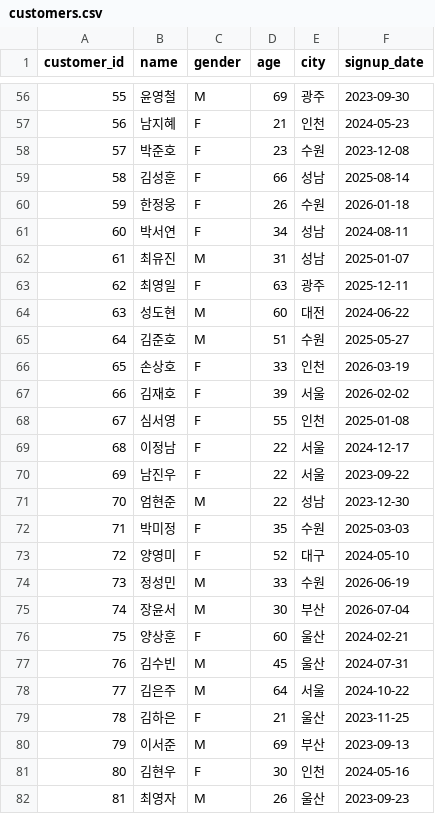
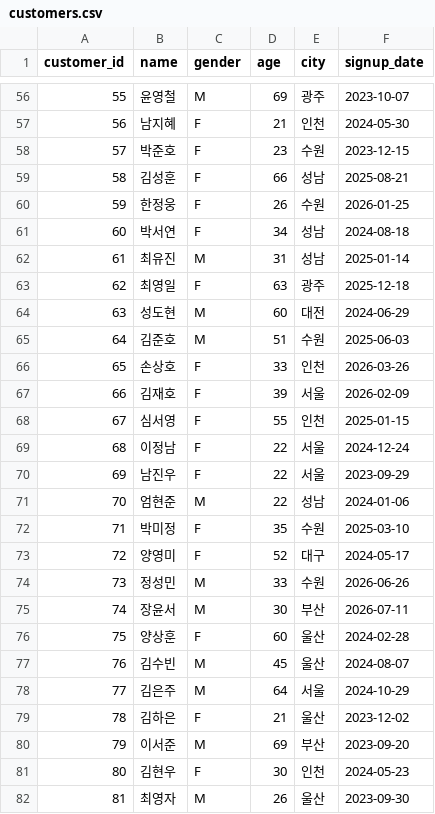
Before and after one commit to Chloe-Hyebin-Kim/llm-data-analysis-course, a CSV file: data/raw/customers.csv, drawn as a sheet; only a part is shown, gaps mark what is left out; the diff covers the shown part only.

```diff
--- a/data/raw/customers.csv
+++ b/data/raw/customers.csv
@@ -56,27 +56,27 @@
-55,윤영철,M,69,광주,2023-09-30
-56,남지혜,F,21,인천,2024-05-23
-57,박준호,F,23,수원,2023-12-08
-58,김성훈,F,66,성남,2025-08-14
-59,한정웅,F,26,수원,2026-01-18
-60,박서연,F,34,성남,2024-08-11
-61,최유진,M,31,성남,2025-01-07
-62,최영일,F,63,광주,2025-12-11
-63,성도현,M,60,대전,2024-06-22
-64,김준호,M,51,수원,2025-05-27
-65,손상호,F,33,인천,2026-03-19
-66,김재호,F,39,서울,2026-02-02
-67,심서영,F,55,인천,2025-01-08
-68,이정남,F,22,서울,2024-12-17
-69,남진우,F,22,서울,2023-09-22
-70,엄현준,M,22,성남,2023-12-30
-71,박미정,F,35,수원,2025-03-03
-72,양영미,F,52,대구,2024-05-10
-73,정성민,M,33,수원,2026-06-19
-74,장윤서,M,30,부산,2026-07-04
-75,양상훈,F,60,울산,2024-02-21
-76,김수빈,M,45,울산,2024-07-31
-77,김은주,M,64,서울,2024-10-22
-78,김하은,F,21,울산,2023-11-25
-79,이서준,M,69,부산,2023-09-13
-80,김현우,F,30,인천,2024-05-16
-81,최영자,M,26,울산,2023-09-23
+55,윤영철,M,69,광주,2023-10-07
+56,남지혜,F,21,인천,2024-05-30
+57,박준호,F,23,수원,2023-12-15
+58,김성훈,F,66,성남,2025-08-21
+59,한정웅,F,26,수원,2026-01-25
+60,박서연,F,34,성남,2024-08-18
+61,최유진,M,31,성남,2025-01-14
+62,최영일,F,63,광주,2025-12-18
+63,성도현,M,60,대전,2024-06-29
+64,김준호,M,51,수원,2025-06-03
+65,손상호,F,33,인천,2026-03-26
+66,김재호,F,39,서울,2026-02-09
+67,심서영,F,55,인천,2025-01-15
+68,이정남,F,22,서울,2024-12-24
+69,남진우,F,22,서울,2023-09-29
+70,엄현준,M,22,성남,2024-01-06
+71,박미정,F,35,수원,2025-03-10
+72,양영미,F,52,대구,2024-05-17
+73,정성민,M,33,수원,2026-06-26
+74,장윤서,M,30,부산,2026-07-11
+75,양상훈,F,60,울산,2024-02-28
+76,김수빈,M,45,울산,2024-08-07
+77,김은주,M,64,서울,2024-10-29
+78,김하은,F,21,울산,2023-12-02
+79,이서준,M,69,부산,2023-09-20
+80,김현우,F,30,인천,2024-05-23
+81,최영자,M,26,울산,2023-09-30
```
Also changed, not shown: 123 edited cells elsewhere in this file, data/raw/orders.csv, 7 other files.
